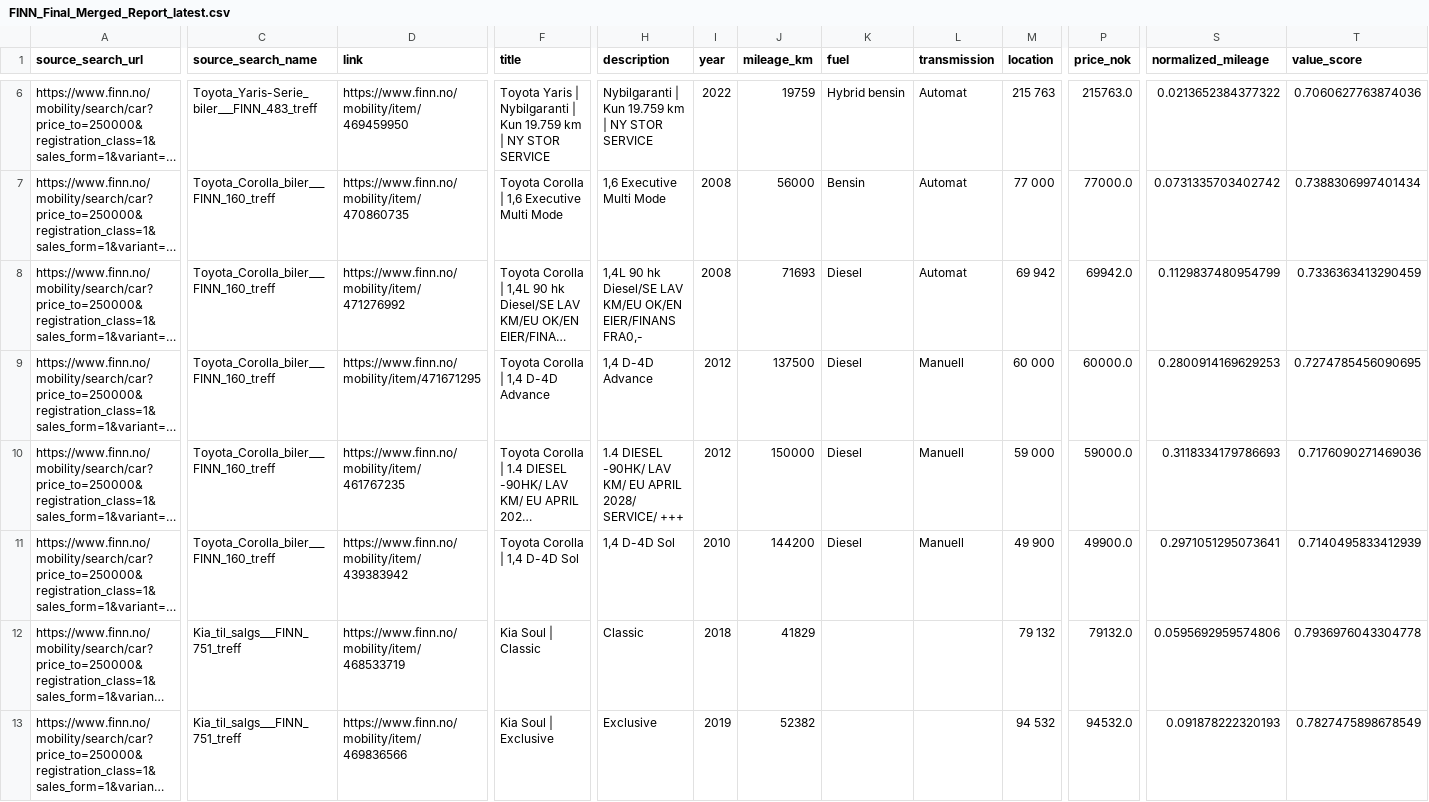
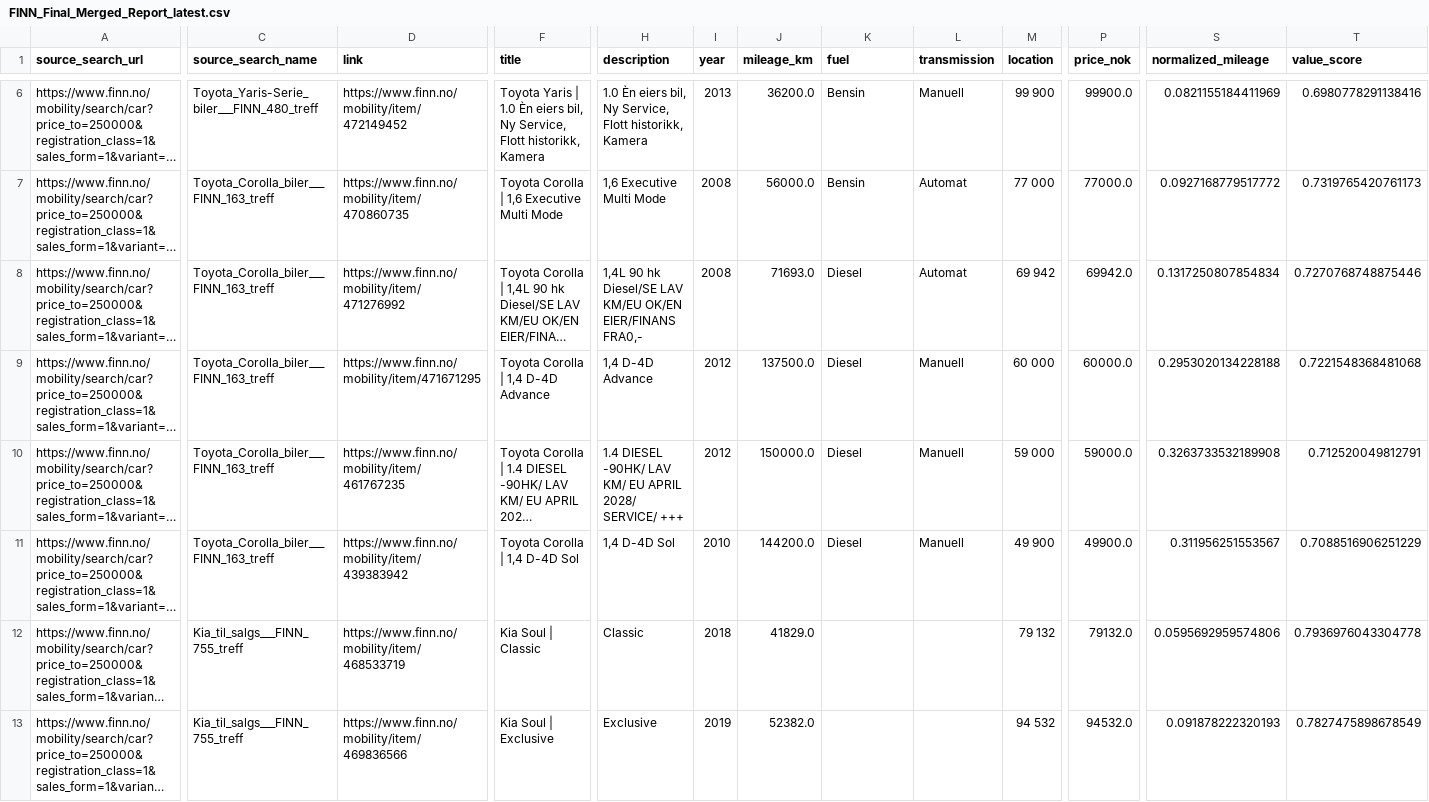
Before and after one commit to sinamehr/PublicShareRepo, a CSV file: Final Output/FINN_Final_Merged_Report_latest.csv, drawn as a sheet; only a part is shown, gaps mark what is left out; long unchanged cells end in …; the diff covers the shown part only; the diff names each change by its address in the sheet, - before the commit and + after, or states it on an @@ line.

```diff
--- a/Final Output/FINN_Final_Merged_Report_latest.csv
+++ b/Final Output/FINN_Final_Merged_Report_latest.csv
-C6 (source_search_name): Toyota_Yaris-Serie_biler___FINN_483_treff
+C6 (source_search_name): Toyota_Yaris-Serie_biler___FINN_480_treff
-D6 (link): https://www.finn.no/mobility/item/469459950
+D6 (link): https://www.finn.no/mobility/item/472149452
-F6 (title): …Yaris | Nybilgaranti | Kun 19.759 km | NY STOR SERVICE
+F6 (title): …Yaris | 1.0 Èn eiers bil, Ny Service, Flott historikk, Kamera
-H6 (description): Nybilgaranti | Kun 19.759 km | NY STOR SERVICE
+H6 (description): 1.0 Èn eiers bil, Ny Service, Flott historikk, Kamera
-I6 (year): 2022
+I6 (year): 2013
-J6 (mileage_km): 19759
+J6 (mileage_km): 36200.0
-K6 (fuel): Hybrid bensin
+K6 (fuel): Bensin
-L6 (transmission): Automat
+L6 (transmission): Manuell
-M6 (location): 215 763
+M6 (location): 99 900
-P6 (price_nok): 215763.0
+P6 (price_nok): 99900.0
-S6 (normalized_mileage): 0.0213652384377322
+S6 (normalized_mileage): 0.0821155184411969
-T6 (value_score): 0.7060627763874036
+T6 (value_score): 0.6980778291138416
-C7:C11 (source_search_name): Toyota_Corolla_biler___FINN_160_treff
+C7:C11 (source_search_name): Toyota_Corolla_biler___FINN_163_treff
-J7 (mileage_km): 56000
+J7 (mileage_km): 56000.0
-S7 (normalized_mileage): 0.0731335703402742
+S7 (normalized_mileage): 0.0927168779517772
-T7 (value_score): 0.7388306997401434
+T7 (value_score): 0.7319765420761173
-J8 (mileage_km): 71693
+J8 (mileage_km): 71693.0
-S8 (normalized_mileage): 0.1129837480954799
+S8 (normalized_mileage): 0.1317250807854834
-T8 (value_score): 0.7336363413290459
+T8 (value_score): 0.7270768748875446
-J9 (mileage_km): 137500
+J9 (mileage_km): 137500.0
-S9 (normalized_mileage): 0.2800914169629253
+S9 (normalized_mileage): 0.2953020134228188
-T9 (value_score): 0.7274785456090695
+T9 (value_score): 0.7221548368481068
-J10 (mileage_km): 150000
+J10 (mileage_km): 150000.0
-S10 (normalized_mileage): 0.3118334179786693
+S10 (normalized_mileage): 0.3263733532189908
-T10 (value_score): 0.7176090271469036
+T10 (value_score): 0.712520049812791
-J11 (mileage_km): 144200
+J11 (mileage_km): 144200.0
-S11 (normalized_mileage): 0.2971051295073641
+S11 (normalized_mileage): 0.311956251553567
-T11 (value_score): 0.7140495833412939
+T11 (value_score): 0.7088516906251229
-C12:C13 (source_search_name): Kia_til_salgs___FINN_751_treff
+C12:C13 (source_search_name): Kia_til_salgs___FINN_755_treff
-J12 (mileage_km): 41829
+J12 (mileage_km): 41829.0
-J13 (mileage_km): 52382
+J13 (mileage_km): 52382.0
```
Also changed, not shown: 2 added rows, 2 removed rows and 84 edited cells elsewhere in this file.
